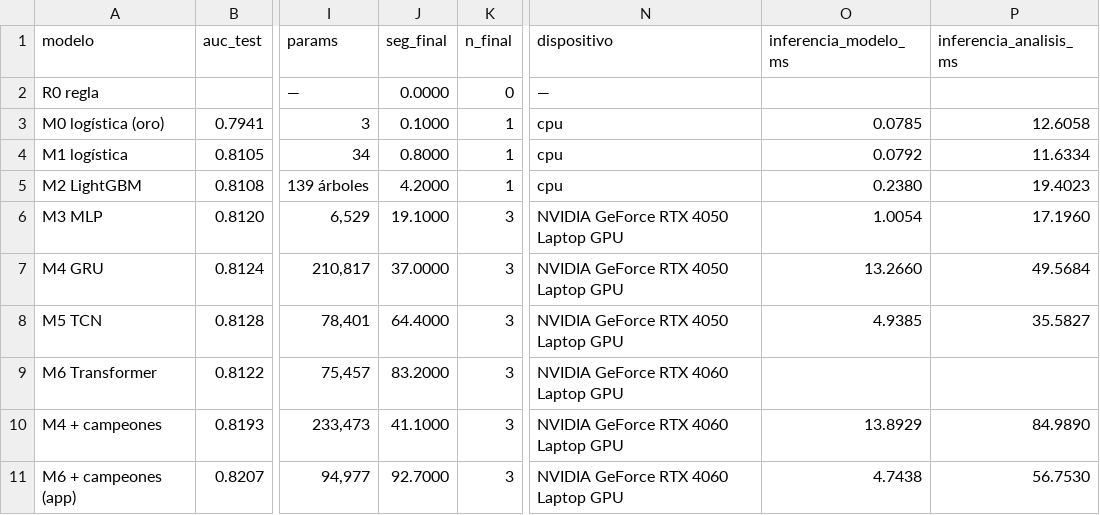
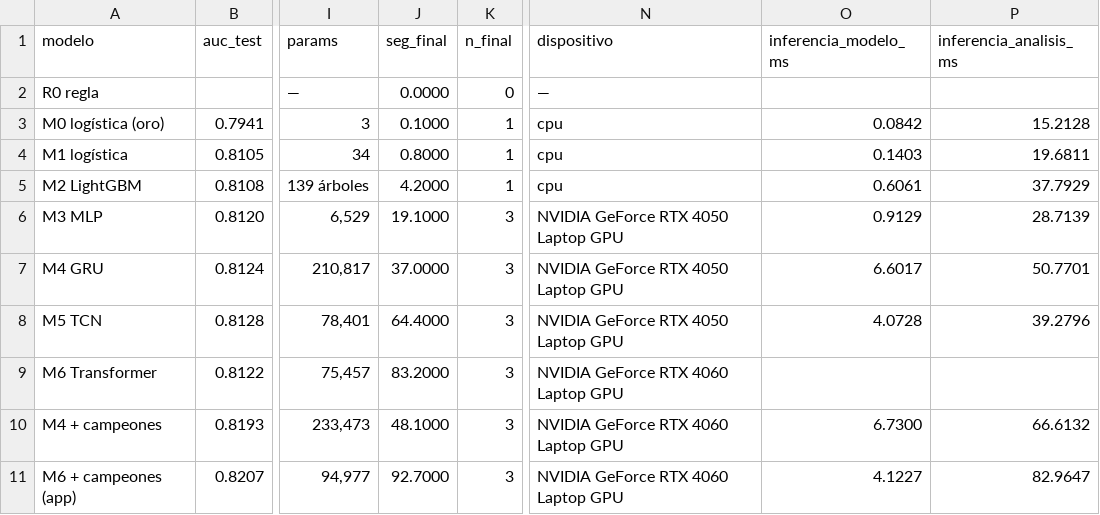
Before and after one commit to melisadmendizabal/deep_proyecto4, a CSV file: results/b12_tabla_e1.csv, drawn as a sheet; only a part is shown, gaps mark what is left out; the diff names each change by its address in the sheet, - before the commit and + after, or states it on an @@ line.

Commit message:
Medicion de metricas finales

```diff
--- a/results/b12_tabla_e1.csv
+++ b/results/b12_tabla_e1.csv
-O3 (inferencia_modelo_ms): 0.0785
+O3 (inferencia_modelo_ms): 0.0842
-P3 (inferencia_analisis_ms): 12.6058
+P3 (inferencia_analisis_ms): 15.2128
-O4 (inferencia_modelo_ms): 0.0792
+O4 (inferencia_modelo_ms): 0.1403
-P4 (inferencia_analisis_ms): 11.6334
+P4 (inferencia_analisis_ms): 19.6811
-O5 (inferencia_modelo_ms): 0.2380
+O5 (inferencia_modelo_ms): 0.6061
-P5 (inferencia_analisis_ms): 19.4023
+P5 (inferencia_analisis_ms): 37.7929
-O6 (inferencia_modelo_ms): 1.0054
+O6 (inferencia_modelo_ms): 0.9129
-P6 (inferencia_analisis_ms): 17.1960
+P6 (inferencia_analisis_ms): 28.7139
-O7 (inferencia_modelo_ms): 13.2660
+O7 (inferencia_modelo_ms): 6.6017
-P7 (inferencia_analisis_ms): 49.5684
+P7 (inferencia_analisis_ms): 50.7701
-O8 (inferencia_modelo_ms): 4.9385
+O8 (inferencia_modelo_ms): 4.0728
-P8 (inferencia_analisis_ms): 35.5827
+P8 (inferencia_analisis_ms): 39.2796
-J10 (seg_final): 41.1000
+J10 (seg_final): 48.1000
-O10 (inferencia_modelo_ms): 13.8929
+O10 (inferencia_modelo_ms): 6.7300
-P10 (inferencia_analisis_ms): 84.9890
+P10 (inferencia_analisis_ms): 66.6132
-O11 (inferencia_modelo_ms): 4.7438
+O11 (inferencia_modelo_ms): 4.1227
-P11 (inferencia_analisis_ms): 56.7530
+P11 (inferencia_analisis_ms): 82.9647
```
Also changed, not shown: 7 other files.
